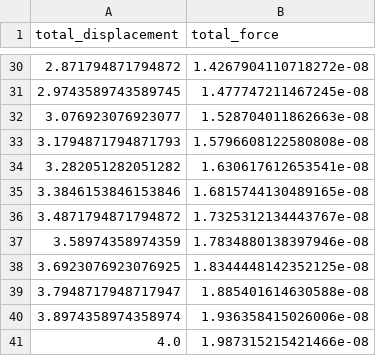
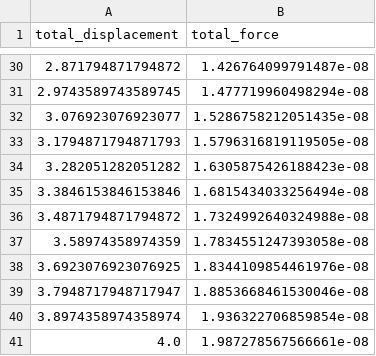
Before and after one commit to YiKwanwoo2/mycelium-fea-project, a CSV file: results/test_t/fea_results/force_displacement.csv, drawn as a sheet; only a part is shown, gaps mark what is left out; the diff covers the shown part only.

```diff
--- a/results/test_t/fea_results/force_displacement.csv
+++ b/results/test_t/fea_results/force_displacement.csv
@@ -30,12 +30,12 @@ total_displacement,total_force
-2.871794871794872,1.4267904110718272e-08
-2.9743589743589745,1.477747211467245e-08
-3.076923076923077,1.528704011862663e-08
-3.1794871794871793,1.5796608122580808e-08
-3.282051282051282,1.630617612653541e-08
-3.3846153846153846,1.6815744130489165e-08
-3.4871794871794872,1.7325312134443767e-08
-3.58974358974359,1.7834880138397946e-08
-3.6923076923076925,1.8344448142352125e-08
-3.7948717948717947,1.885401614630588e-08
-3.8974358974358974,1.936358415026006e-08
-4.0,1.987315215421466e-08
+2.871794871794872,1.426764099791487e-08
+2.9743589743589745,1.477719960498294e-08
+3.076923076923077,1.5286758212051435e-08
+3.1794871794871793,1.5796316819119505e-08
+3.282051282051282,1.6305875426188423e-08
+3.3846153846153846,1.6815434033256494e-08
+3.4871794871794872,1.7324992640324988e-08
+3.58974358974359,1.7834551247393058e-08
+3.6923076923076925,1.8344109854461976e-08
+3.7948717948717947,1.8853668461530046e-08
+3.8974358974358974,1.936322706859854e-08
+4.0,1.987278567566661e-08
```
Also changed, not shown: 27 edited cells elsewhere in this file, results/test_t/fea_results/active_elements.csv, results/test_t/fea_results/node_displacements.csv, 43 other files.
